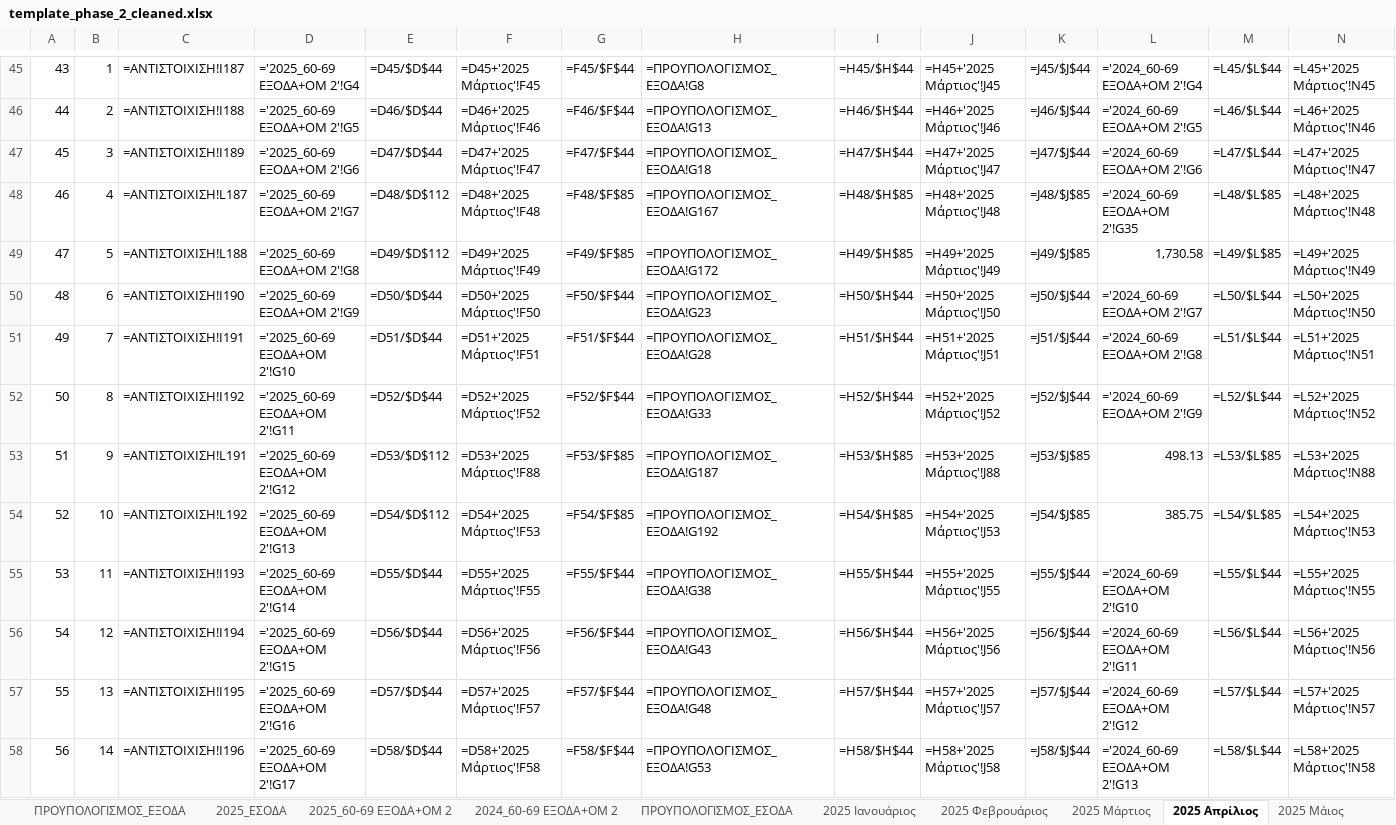
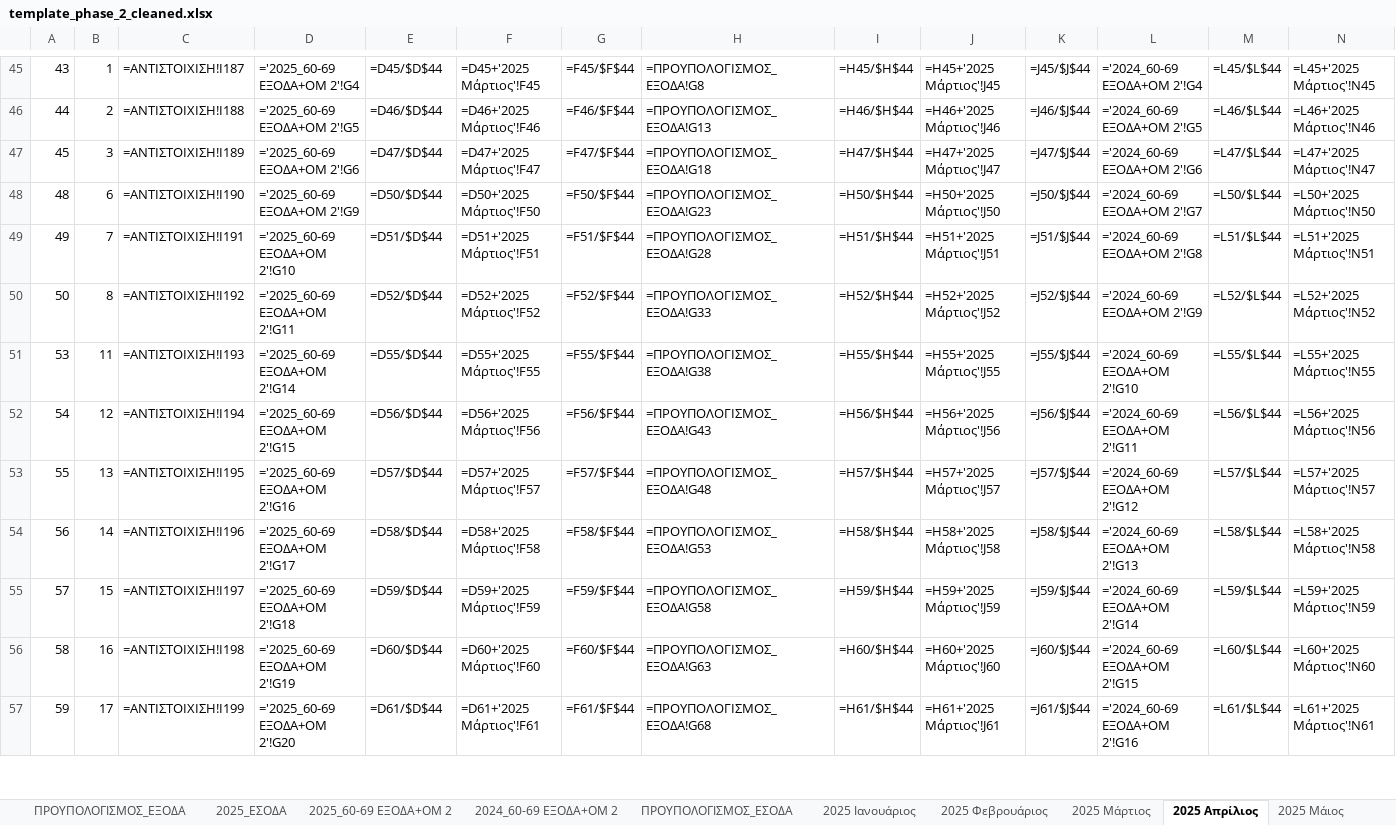
Before and after one commit to famguy123/COMBINED_PH1PH2, an Excel workbook: template_phase_2_cleaned.xlsx, sheet 2025 Απρίλιος, drawn as a sheet; only a part is shown, gaps mark what is left out; the shorter side is filled out with more unchanged rows; values as stored, in another font and other column widths than the file's, no cell formats; formulas without a stored value are shown as written; rows hold the shown columns only; the diff covers the shown part only; the diff names each change by its address in the sheet, - before the commit and + after, or states it on an @@ line.

```diff
--- a/template_phase_2_cleaned.xlsx (sheet 2025 Απρίλιος)
+++ b/template_phase_2_cleaned.xlsx (sheet 2025 Απρίλιος)
-row 48: 46 | 4 | =ΑΝΤΙΣΤΟΙΧΙΣΗ!L187 | ='2025_60-69 ΕΞΟΔΑ+ΟΜ 2'!G7 | =D48/$D$112 | =D48+'2025 Μάρτιος'!F48 | =F48/$F$85 | =ΠΡΟΥΠΟΛΟΓΙΣΜΟΣ_ΕΞΟΔΑ!G167 | =H48/$H$85 | =H48+'2025 Μάρτιος'!J48 | =J48/$J$85 | ='2024_60-69 ΕΞΟΔΑ+ΟΜ 2'!G35 | =L48/$L$85 | =L48+'2025 Μάρτιος'!N48
-row 49: 47 | 5 | =ΑΝΤΙΣΤΟΙΧΙΣΗ!L188 | ='2025_60-69 ΕΞΟΔΑ+ΟΜ 2'!G8 | =D49/$D$112 | =D49+'2025 Μάρτιος'!F49 | =F49/$F$85 | =ΠΡΟΥΠΟΛΟΓΙΣΜΟΣ_ΕΞΟΔΑ!G172 | =H49/$H$85 | =H49+'2025 Μάρτιος'!J49 | =J49/$J$85 | 1,730.58 | =L49/$L$85 | =L49+'2025 Μάρτιος'!N49
-row 53: 51 | 9 | =ΑΝΤΙΣΤΟΙΧΙΣΗ!L191 | ='2025_60-69 ΕΞΟΔΑ+ΟΜ 2'!G12 | =D53/$D$112 | =D53+'2025 Μάρτιος'!F88 | =F53/$F$85 | =ΠΡΟΥΠΟΛΟΓΙΣΜΟΣ_ΕΞΟΔΑ!G187 | =H53/$H$85 | =H53+'2025 Μάρτιος'!J88 | =J53/$J$85 | 498.13 | =L53/$L$85 | =L53+'2025 Μάρτιος'!N88
-row 54: 52 | 10 | =ΑΝΤΙΣΤΟΙΧΙΣΗ!L192 | ='2025_60-69 ΕΞΟΔΑ+ΟΜ 2'!G13 | =D54/$D$112 | =D54+'2025 Μάρτιος'!F53 | =F54/$F$85 | =ΠΡΟΥΠΟΛΟΓΙΣΜΟΣ_ΕΞΟΔΑ!G192 | =H54/$H$85 | =H54+'2025 Μάρτιος'!J53 | =J54/$J$85 | 385.75 | =L54/$L$85 | =L54+'2025 Μάρτιος'!N53
```
Also changed, not shown: 60 edited cells and merged cells elsewhere in this sheet, sheet 2025 Ιούνιος, sheet 2025 Ιούλιος, sheet 2025 Aύγουστος, sheet 2025 Μάιος, sheet 2025 Σεπτέμβριος, sheet 2025 Δεκέμβριος, 5 more sheets, cell formats.
